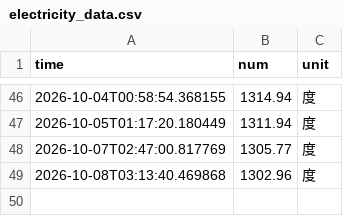
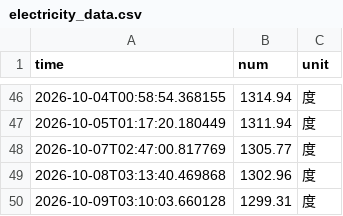
Before and after one commit to Luke-Evan/nju_power_monitor, a CSV file: data/electricity_data.csv, drawn as a sheet; only a part is shown, gaps mark what is left out.

```diff
--- a/data/electricity_data.csv
+++ b/data/electricity_data.csv
@@ -49 +49,2 @@ time,num,unit
 2026-10-08T03:13:40.469868,1302.96,度
+2026-10-09T03:10:03.660128,1299.31,度
```
